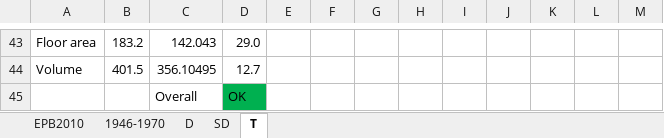
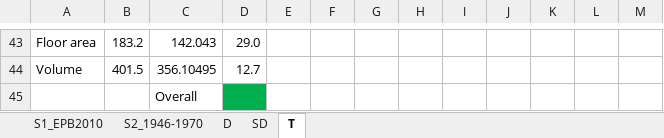
Before and after one commit to cprotopa/A60-CE, an Excel workbook: Annex60.xlsx, sheet T, drawn as a sheet; only a part is shown, gaps mark what is left out; values as stored, in another font and other column widths than the file's, no borders; conditional formats not drawn; the diff names each change by its address in the sheet, - before the commit and + after, or states it on an @@ line.

```diff
--- a/Annex60.xlsx (sheet T)
+++ b/Annex60.xlsx (sheet T)
-sheet tab: EPB2010
+sheet tab: S1_EPB2010
-sheet tab: 1946-1970
+sheet tab: S2_1946-1970
-D45: OK
+D45: (empty)
```
Also changed, not shown: sheet D, sheet S2_1946-1970, sheet S1_EPB2010, sheet SD, formulas that keep their value.
